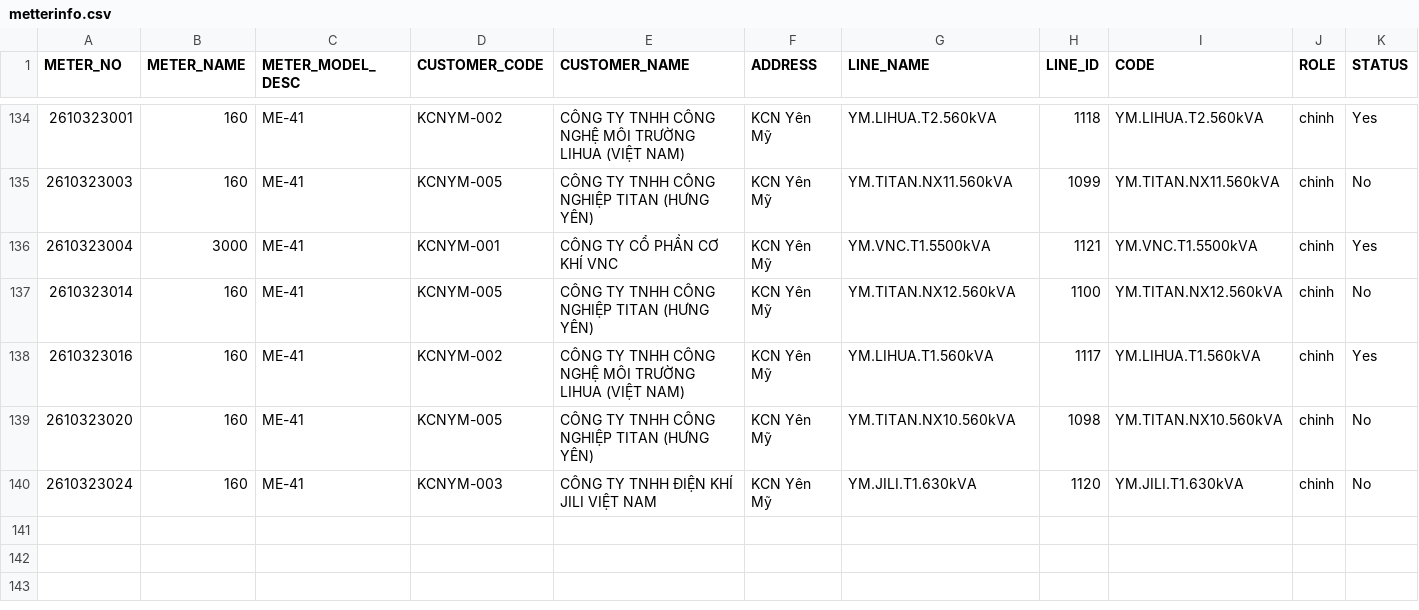
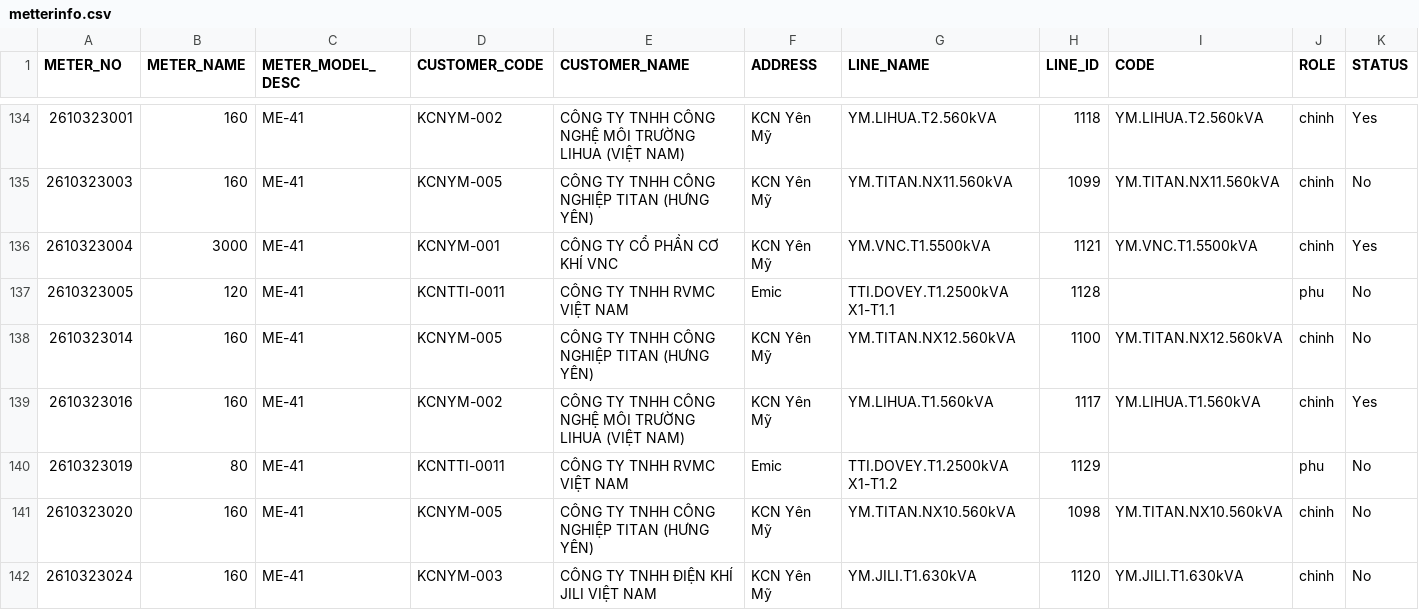
Before and after one commit to Gelex-Electric/shared-diary-pocketbase, a CSV file: public/metterinfo.csv, drawn as a sheet; only a part is shown, gaps mark what is left out; the diff names each change by its address in the sheet, - before the commit and + after, or states it on an @@ line.

```diff
--- a/public/metterinfo.csv
+++ b/public/metterinfo.csv
+row 137: 2610323005 | 120 | ME-41 | KCNTTI-0011 | CÔNG TY TNHH RVMC VIỆT NAM | Emic | TTI.DOVEY.T1.2500kVA X1-T1.1 | 1128 |  | phu | No
+row 140: 2610323019 | 80 | ME-41 | KCNTTI-0011 | CÔNG TY TNHH RVMC VIỆT NAM | Emic | TTI.DOVEY.T1.2500kVA X1-T1.2 | 1129 |  | phu | No
```
Also changed, not shown: public/line_info.csv, public/pmax_daily.csv, 5 other files.
